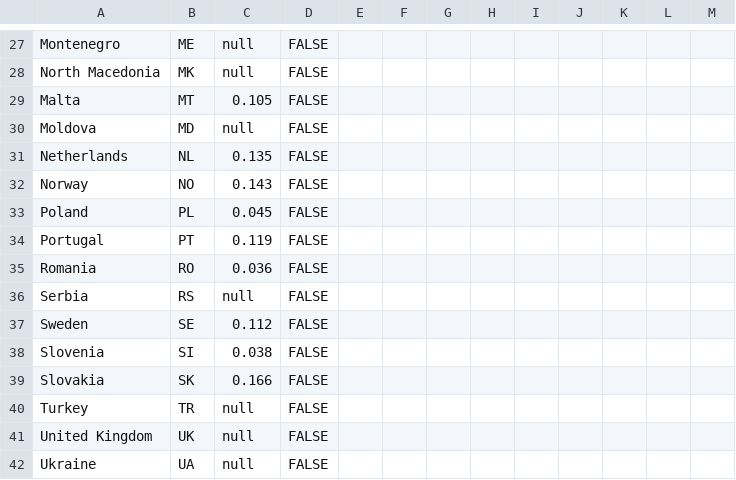
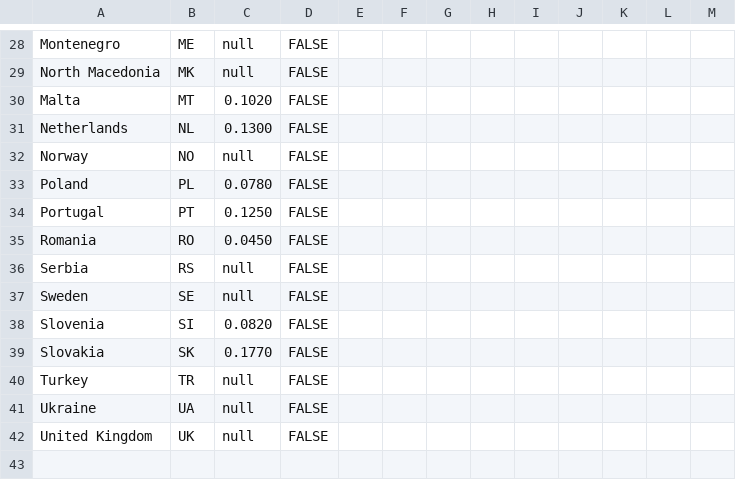
Before and after one commit to EuranetPlus/map-gender-pay-gap, a CSV file: static/data/thematic/data.csv, drawn as a sheet; only a part is shown, gaps mark what is left out; the diff covers the shown part only.

```diff
--- a/static/data/thematic/data.csv
+++ b/static/data/thematic/data.csv
@@ -28,15 +29,14 @@ Montenegro,ME,null,FALSE,,,,,,,,,
 North Macedonia,MK,null,FALSE,,,,,,,,,
-Malta,MT,0.105,FALSE,,,,,,,,,
-Moldova,MD,null,FALSE,,,,,,,,,
-Netherlands,NL,0.135,FALSE,,,,,,,,,
-Norway,NO,0.143,FALSE,,,,,,,,,
-Poland,PL,0.045,FALSE,,,,,,,,,
-Portugal,PT,0.119,FALSE,,,,,,,,,
-Romania,RO,0.036,FALSE,,,,,,,,,
+Malta,MT,0.1020,FALSE,,,,,,,,,
+Netherlands,NL,0.1300,FALSE,,,,,,,,,
+Norway,NO,null,FALSE,,,,,,,,,
+Poland,PL,0.0780,FALSE,,,,,,,,,
+Portugal,PT,0.1250,FALSE,,,,,,,,,
+Romania,RO,0.0450,FALSE,,,,,,,,,
 Serbia,RS,null,FALSE,,,,,,,,,
-Sweden,SE,0.112,FALSE,,,,,,,,,
-Slovenia,SI,0.038,FALSE,,,,,,,,,
-Slovakia,SK,0.166,FALSE,,,,,,,,,
+Sweden,SE,null,FALSE,,,,,,,,,
+Slovenia,SI,0.0820,FALSE,,,,,,,,,
+Slovakia,SK,0.1770,FALSE,,,,,,,,,
 Turkey,TR,null,FALSE,,,,,,,,,
+Ukraine,UA,null,FALSE,,,,,,,,,
 United Kingdom,UK,null,FALSE,,,,,,,,,
-Ukraine,UA,null,FALSE,,,,,,,,,
```
Also changed, not shown: 5 added rows, 5 removed rows, 1 moved row and 15 edited cells elsewhere in this file.
